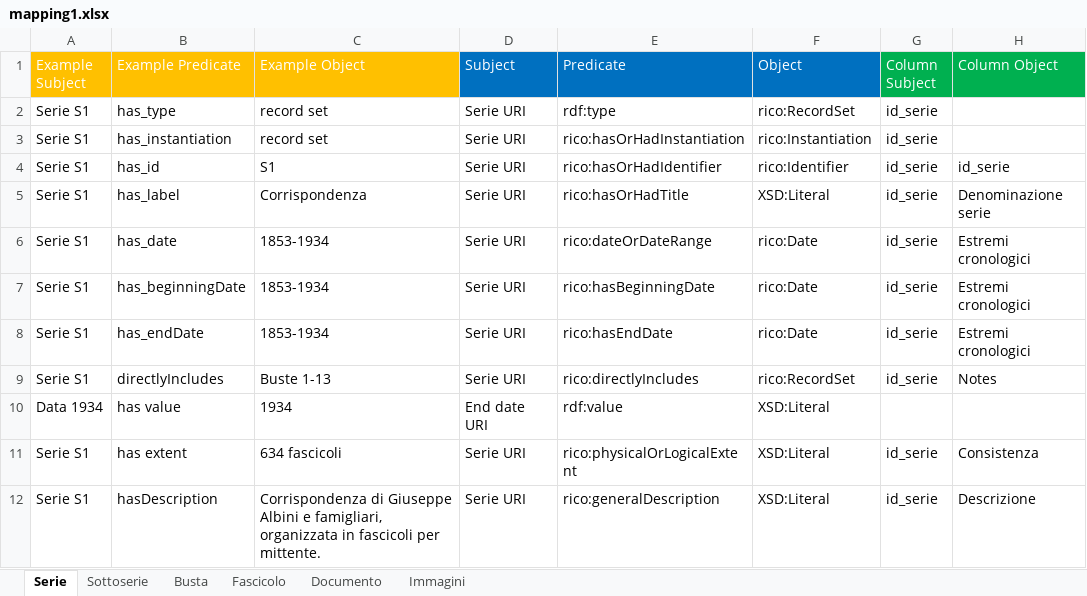
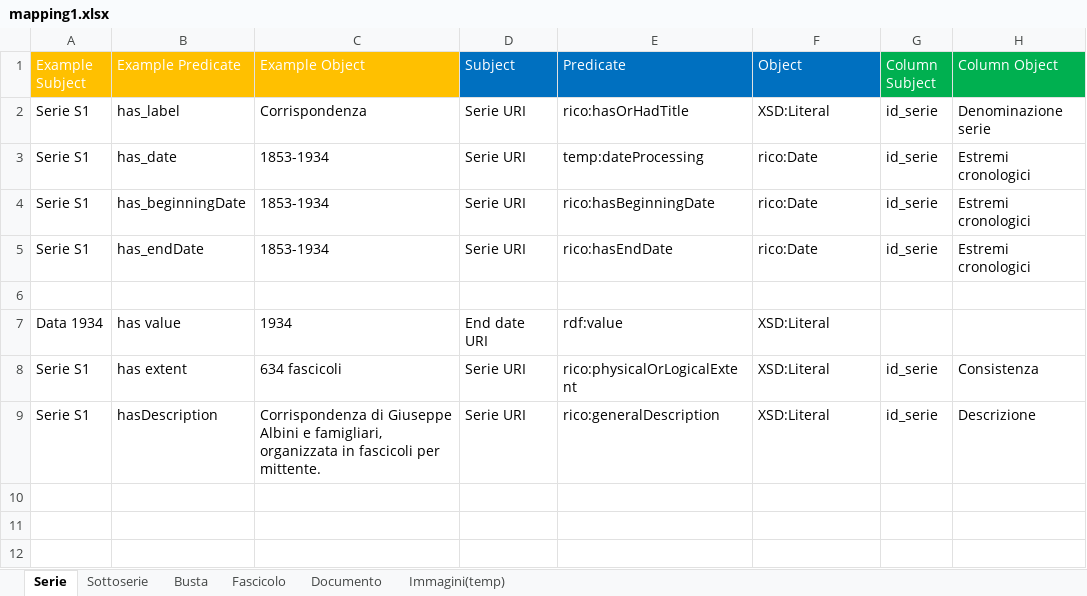
Before and after one commit to ThIheb/Internship, an Excel workbook: mapping1.xlsx, sheet Serie, drawn as a sheet; values as stored, in another font and other column widths than the file's, no borders; removed rows and columns are numbered as before the commit, all else as after; the diff names each change by its address in the sheet, - before the commit and + after, or states it on an @@ line.

Commit message:
Updated script
Updated entity creation for records and record sets, updated corporateBody handling and instantiation handling

```diff
--- a/mapping1.xlsx (sheet Serie)
+++ b/mapping1.xlsx (sheet Serie)
-sheet tab: Immagini
+sheet tab: Immagini(temp)
-row 2: Serie S1 | has_type | record set | Serie URI | rdf:type | rico:RecordSet | id_serie
-row 3: Serie S1 | has_instantiation | record set | Serie URI | rico:hasOrHadInstantiation | rico:Instantiation | id_serie
-row 4: Serie S1 | has_id | S1 | Serie URI | rico:hasOrHadIdentifier | rico:Identifier | id_serie | id_serie
-E3 (Predicate): rico:dateOrDateRange
+E3 (Predicate): temp:dateProcessing
-row 6: Serie S1 | directlyIncludes | Buste 1-13 | Serie URI | rico:directlyIncludes | rico:RecordSet | id_serie | Notes
+row 6: (empty)
```
Also changed, not shown: sheet Documento, sheet Busta, sheet Fascicolo, sheet Sottoserie, sheet Immagini(temp), 6 other files.
